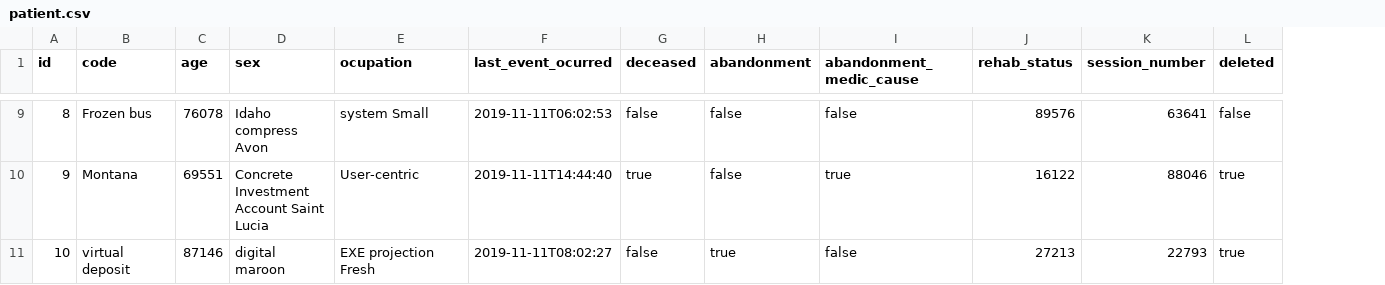
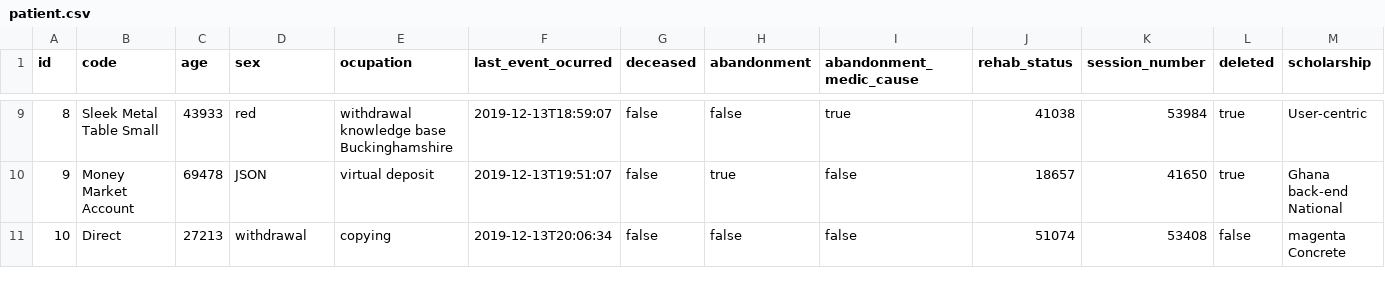
Before and after one commit to Sergiocr16/CardioRehabCR, a CSV file: src/main/resources/config/liquibase/fake-data/patient.csv, drawn as a sheet; only a part is shown, gaps mark what is left out; the diff covers the shown part only; the diff names each change by its address in the sheet, - before the commit and + after, or states it on an @@ line.

```diff
--- a/src/main/resources/config/liquibase/fake-data/patient.csv
+++ b/src/main/resources/config/liquibase/fake-data/patient.csv
+column M (scholarship), rows 9-11: User-centric | Ghana back-end National | magenta Concrete
-B9 (code): Frozen bus
+B9 (code): Sleek Metal Table Small
-C9 (age): 76078
+C9 (age): 43933
-D9 (sex): Idaho compress Avon
+D9 (sex): red
-E9 (ocupation): system Small
+E9 (ocupation): withdrawal knowledge base Buckinghamshire
-F9 (last_event_ocurred): 2019-11-11T06:02:53
+F9 (last_event_ocurred): 2019-12-13T18:59:07
-I9 (abandonment_medic_cause): false
+I9 (abandonment_medic_cause): true
-J9 (rehab_status): 89576
+J9 (rehab_status): 41038
-K9 (session_number): 63641
+K9 (session_number): 53984
-L9 (deleted): false
+L9 (deleted): true
-B10 (code): Montana
+B10 (code): Money Market Account
-C10 (age): 69551
+C10 (age): 69478
-D10 (sex): Concrete Investment Account Saint Lucia
+D10 (sex): JSON
-E10 (ocupation): User-centric
+E10 (ocupation): virtual deposit
-F10 (last_event_ocurred): 2019-11-11T14:44:40
+F10 (last_event_ocurred): 2019-12-13T19:51:07
-G10 (deceased): true
+G10 (deceased): false
-H10 (abandonment): false
+H10 (abandonment): true
-I10 (abandonment_medic_cause): true
+I10 (abandonment_medic_cause): false
-J10 (rehab_status): 16122
+J10 (rehab_status): 18657
-K10 (session_number): 88046
+K10 (session_number): 41650
-B11 (code): virtual deposit
+B11 (code): Direct
-C11 (age): 87146
+C11 (age): 27213
-D11 (sex): digital maroon
+D11 (sex): withdrawal
-E11 (ocupation): EXE projection Fresh
+E11 (ocupation): copying
-F11 (last_event_ocurred): 2019-11-11T08:02:27
+F11 (last_event_ocurred): 2019-12-13T20:06:34
-H11 (abandonment): true
+H11 (abandonment): false
-J11 (rehab_status): 27213
+J11 (rehab_status): 51074
-K11 (session_number): 22793
+K11 (session_number): 53408
-L11 (deleted): true
+L11 (deleted): false
```
Also changed, not shown: 51 edited cells elsewhere in this file, 35 other files.
